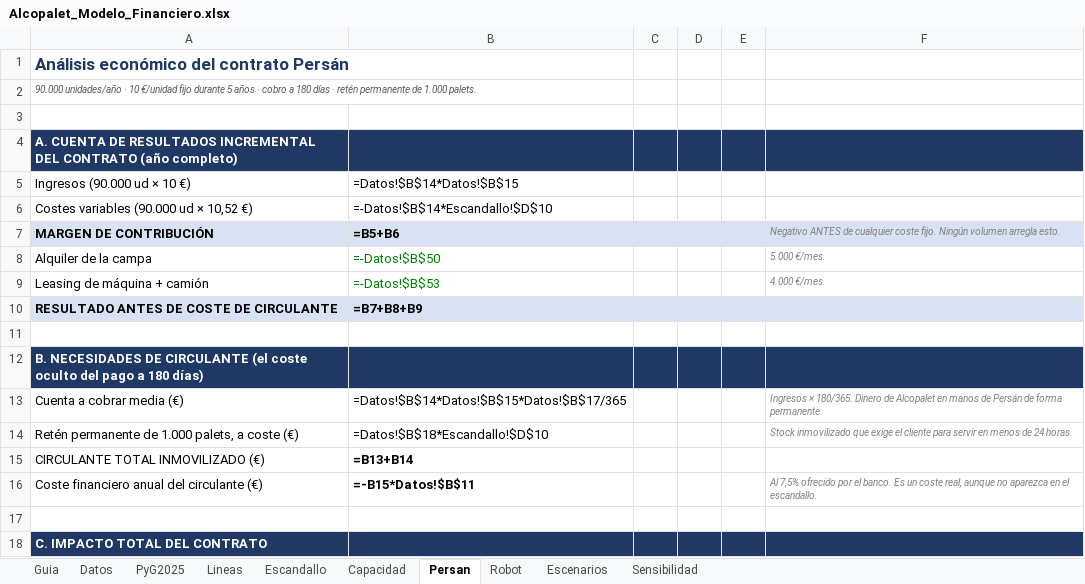
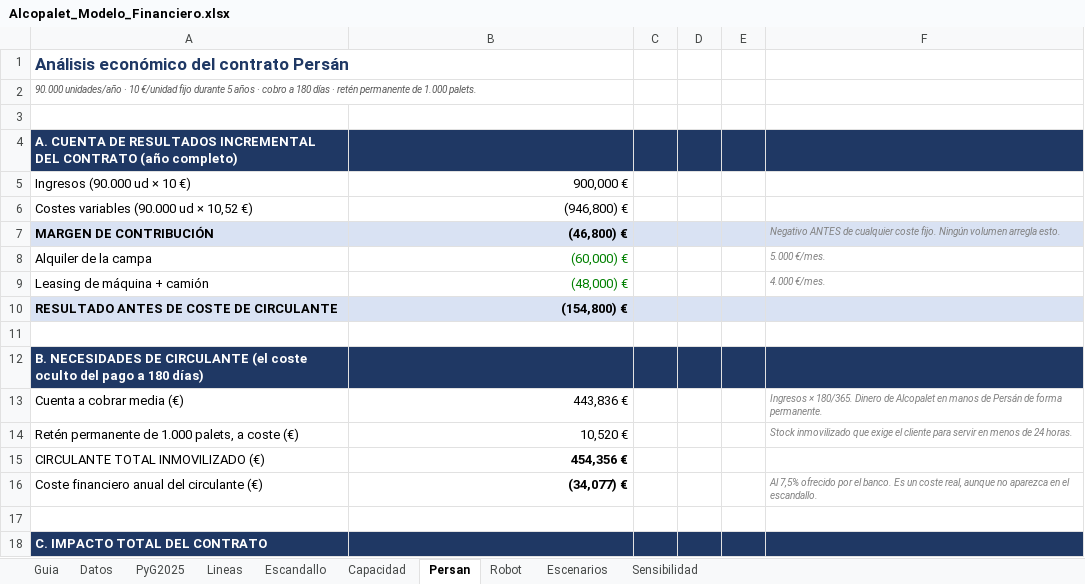
Before and after one commit to daniverdugocal-dot/DANISANTELMO, an Excel workbook: Alcopalet_Modelo_Financiero.xlsx, sheet Persan, drawn as a sheet; only a part is shown; values as stored, in another font and other column widths than the file's, no borders; formulas without a stored value are shown as written; the diff covers the shown part only; the diff names each change by its address in the sheet, - before the commit and + after, or states it on an @@ line.

```diff
--- a/Alcopalet_Modelo_Financiero.xlsx (sheet Persan)
+++ b/Alcopalet_Modelo_Financiero.xlsx (sheet Persan)
-B5: =Datos!$B$14*Datos!$B$15
+B5: 900,000 €
-B6: =-Datos!$B$14*Escandallo!$D$10
+B6: (946,800) €
-B7: =B5+B6
+B7: (46,800) €
-B8: =-Datos!$B$50
+B8: (60,000) €
-B9: =-Datos!$B$53
+B9: (48,000) €
-B10: =B7+B8+B9
+B10: (154,800) €
-B13: =Datos!$B$14*Datos!$B$15*Datos!$B$17/365
+B13: 443,836 €
-B14: =Datos!$B$18*Escandallo!$D$10
+B14: 10,520 €
-B15: =B13+B14
+B15: 454,356 €
-B16: =-B15*Datos!$B$11
+B16: (34,077) €
```
Also changed, not shown: 39 edited cells elsewhere in this sheet, sheet Sensibilidad, sheet Capacidad, sheet Escenarios, sheet Robot, sheet PyG2025, sheet Escandallo, 3 more sheets, Alcopalet_PyG_2025.xlsx, 2 other files.
